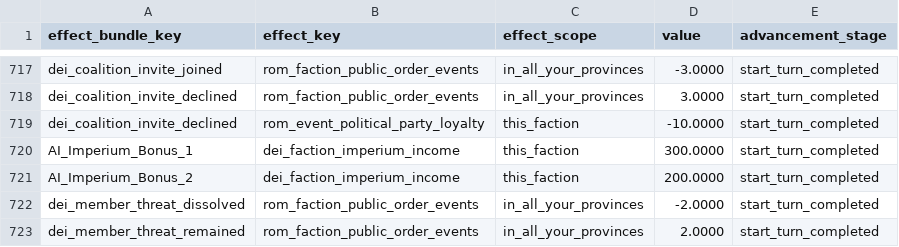
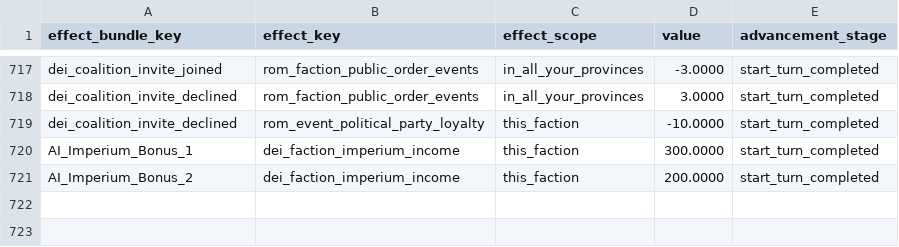
Before and after one commit to Destroyer13579/DEI-AI-USES-POP-DEV-GITHUB, a TSV file: current_PORT_version/Pre_release/db/effect_bundles_to_effects_junctions_tables/_Politics_Imperium_effect_bundles_to_effects_junctions.tsv, drawn as a sheet; only a part is shown, gaps mark what is left out.

Commit message:
Remove reset and bundles

```diff
--- a/current_PORT_version/Pre_release/db/effect_bundles_to_effects_junctions_tables/_Politics_Imperium_effect_bundles_to_effects_junctions.tsv
+++ b/current_PORT_version/Pre_release/db/effect_bundles_to_effects_junctions_tables/_Politics_Imperium_effect_bundles_to_effects_junctions.tsv
@@ -721,3 +721 @@ AI_Imperium_Bonus_1	dei_faction_imperium_income	this_faction	300.0000	start_turn
 AI_Imperium_Bonus_2	dei_faction_imperium_income	this_faction	200.0000	start_turn_completed
-dei_member_threat_dissolved	rom_faction_public_order_events	in_all_your_provinces	-2.0000	start_turn_completed
-dei_member_threat_remained	rom_faction_public_order_events	in_all_your_provinces	2.0000	start_turn_completed
```
Also changed, not shown: 1 other file.
